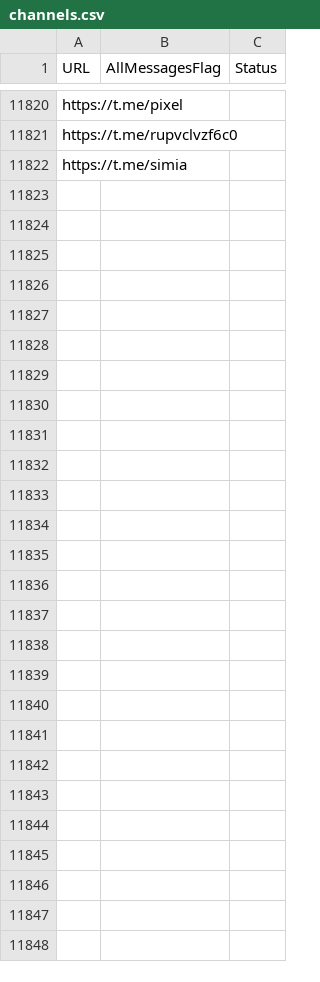
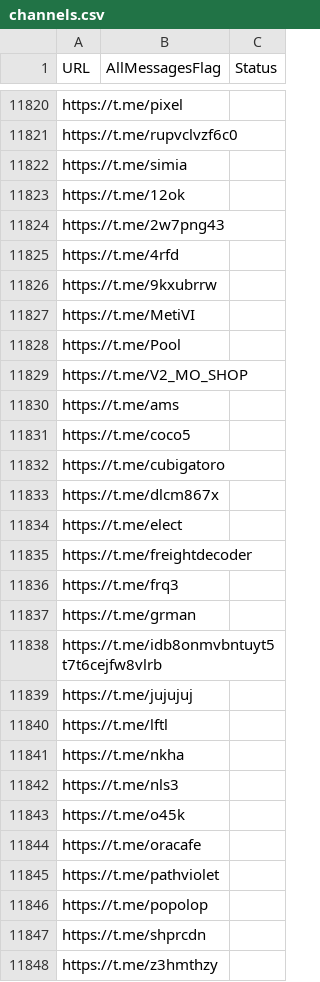
Before and after one commit to RaminTabriz/V2rayCollector, a CSV file: channels.csv, drawn as a sheet; only a part is shown, gaps mark what is left out; the diff names each change by its address in the sheet, - before the commit and + after, or states it on an @@ line.

```diff
--- a/channels.csv
+++ b/channels.csv
+row 11823: https://t.me/12ok
+row 11824: https://t.me/2w7png43
+row 11825: https://t.me/4rfd
+row 11826: https://t.me/9kxubrrw
+row 11827: https://t.me/MetiVI
+row 11828: https://t.me/Pool
+row 11829: https://t.me/V2_MO_SHOP
+row 11830: https://t.me/ams
+row 11831: https://t.me/coco5
+row 11832: https://t.me/cubigatoro
+row 11833: https://t.me/dlcm867x
+row 11834: https://t.me/elect
+row 11835: https://t.me/freightdecoder
+row 11836: https://t.me/frq3
+row 11837: https://t.me/grman
+row 11838: https://t.me/idb8onmvbntuyt5t7t6cejfw8vlrb
+row 11839: https://t.me/jujujuj
+row 11840: https://t.me/lftl
+row 11841: https://t.me/nkha
+row 11842: https://t.me/nls3
+row 11843: https://t.me/o45k
+row 11844: https://t.me/oracafe
+row 11845: https://t.me/pathviolet
+row 11846: https://t.me/popolop
+row 11847: https://t.me/shprcdn
+row 11848: https://t.me/z3hmthzy
```
Also changed, not shown: stats/history.csv, 2 other files.
